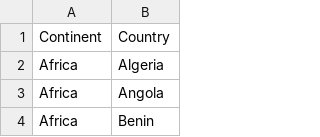
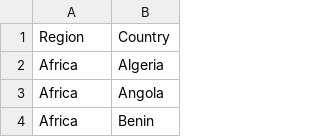
Before and after one commit to tjyaooo/3179_assignment_2, a CSV file: world_region.csv, drawn as a sheet; only a part is shown.

Commit message:
add regions

```diff
--- a/world_region.csv
+++ b/world_region.csv
@@ -1,2 +1,2 @@
-Continent,Country
+Region,Country
 Africa,Algeria
```
Also changed, not shown: 1 other file.
